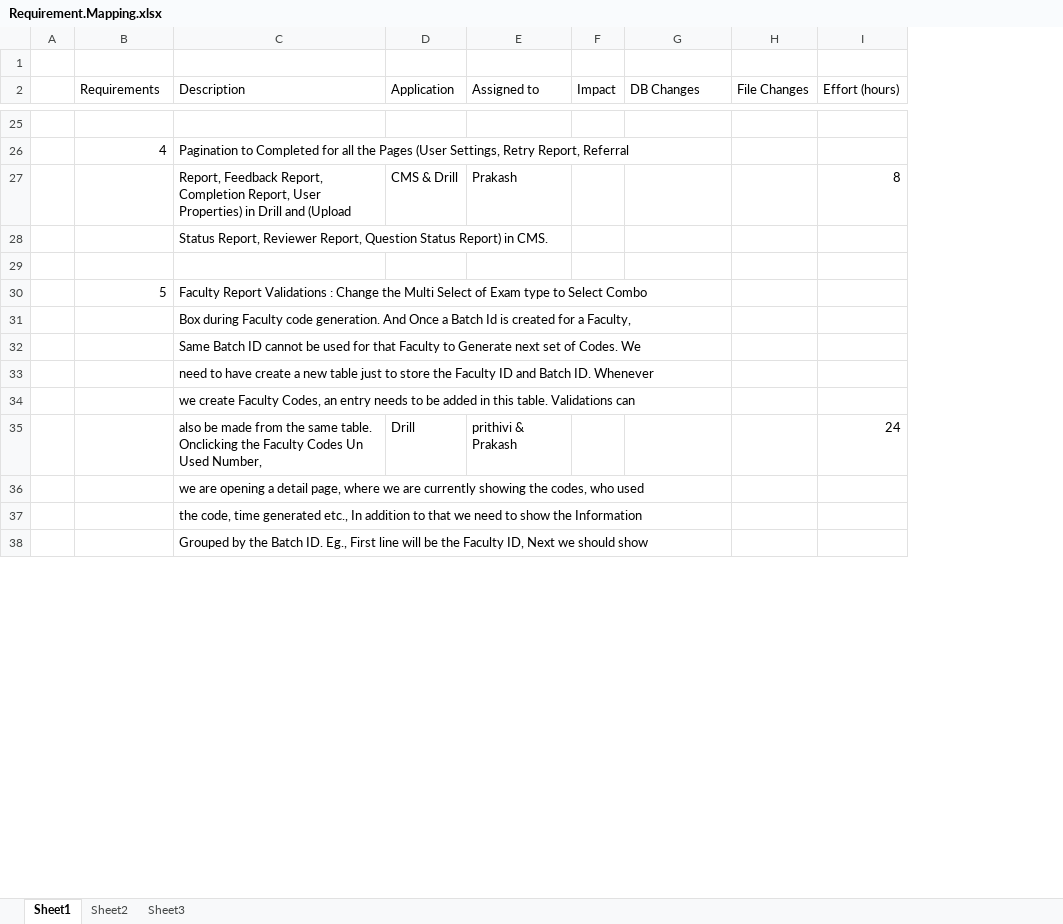
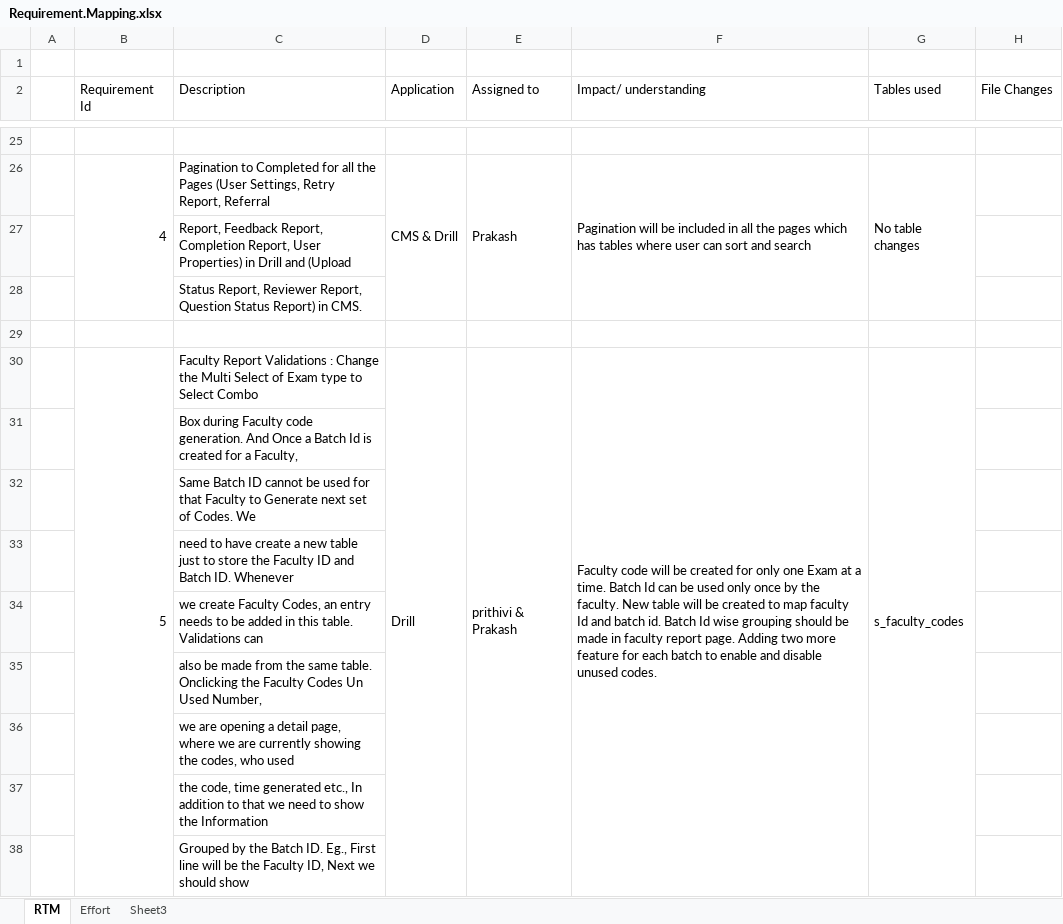
Before and after one commit to PrithiviRajG/Documents, an Excel workbook: Requirement.Mapping.xlsx, sheet RTM, drawn as a sheet; only a part is shown, gaps mark what is left out; values as stored, in another font and other column widths than the file's, no cell formats; removed rows and columns are numbered as before the commit, all else as after; the diff covers the shown part only; the diff names each change by its address in the sheet, - before the commit and + after, or states it on an @@ line.

Commit message:
updated

```diff
--- a/Requirement.Mapping.xlsx (sheet RTM)
+++ b/Requirement.Mapping.xlsx (sheet RTM)
-sheet tab: Sheet1
+sheet tab: RTM
-sheet tab: Sheet2
+sheet tab: Effort
-column F (Impact), empty
+column F (Impact/ understanding), rows 26-30: Pagination will be included in all the pages which has tables where user can sort and search |  |  |  | Faculty code will be created for only one Exam at a time. Batch Id can be used only once by the faculty. New table will be created to map faculty Id and batch id. Batch Id wise grouping should be made in faculty report page. Adding two more feature for each batch to enable and disable unused codes.
-column I (Effort (hours)), rows 27-35: 8 |  |  |  |  |  |  |  | 24
-B2: Requirements
+B2: Requirement Id
-G2: DB Changes
+G2: Tables used
+B26:B28 merged
-D26 (Application): (empty)
+D26 (Application): CMS & Drill
+D26:D28 merged
-E26 (Assigned to): (empty)
+E26 (Assigned to): Prakash
+E26:E28 merged
-G26 (Tables used): (empty)
+G26 (Tables used): No table changes
+G26:G28 merged
-D27 (Application): CMS & Drill
+D27 (Application): (empty)
-E27 (Assigned to): Prakash
+E27 (Assigned to): (empty)
+B30:B43 merged
-D30 (Application): (empty)
+D30 (Application): Drill
+D30:D43 merged
-E30 (Assigned to): (empty)
+E30 (Assigned to): prithivi & Prakash
+E30:E43 merged
-G30 (Tables used): (empty)
+G30 (Tables used): s_faculty_codes
+G30:G43 merged
-D35 (Application): Drill
+D35 (Application): (empty)
-E35 (Assigned to): prithivi & Prakash
+E35 (Assigned to): (empty)
```
Also changed, not shown: 23 edited cells and merged cells elsewhere in this sheet, sheet Effort, cell formats.
